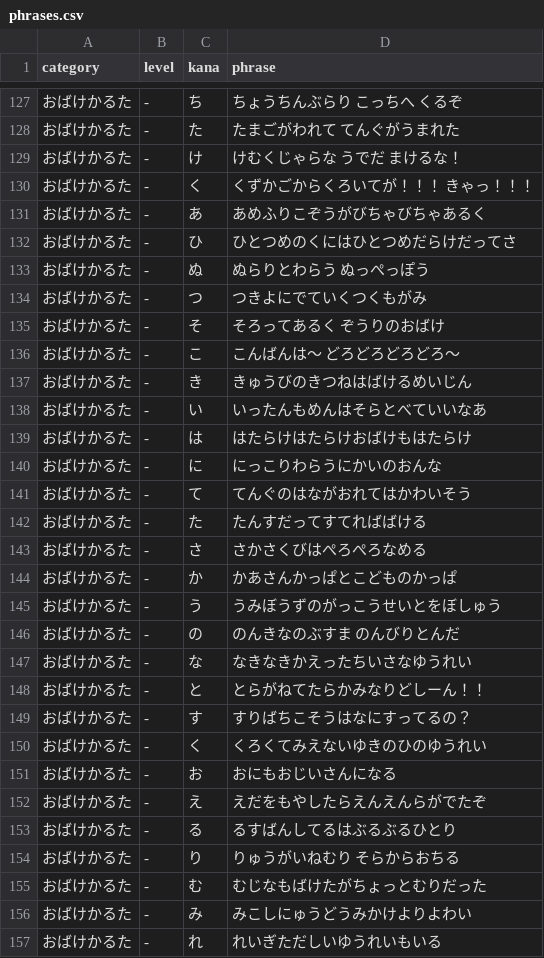
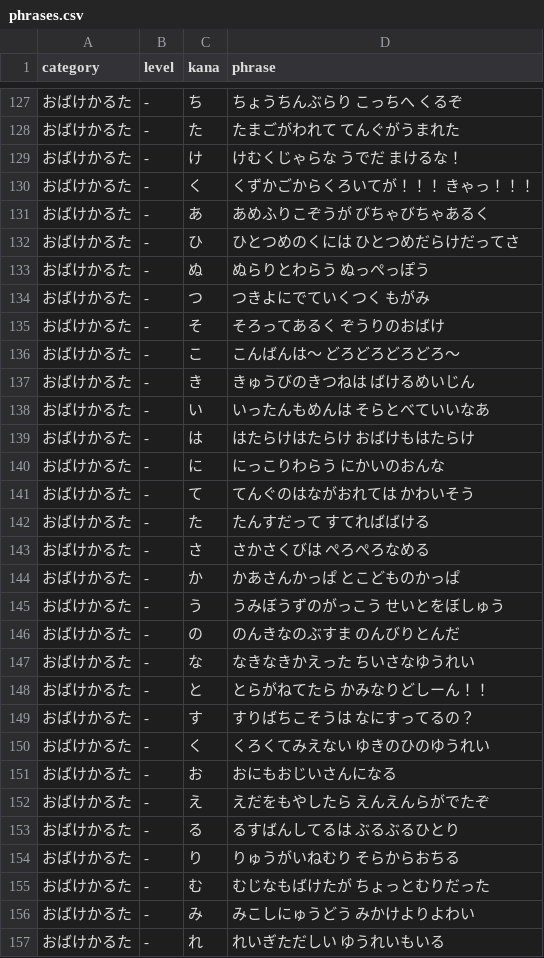
Before and after one commit to bamiyanapp/uchi-stock, a CSV file: backend/phrases.csv, drawn as a sheet; only a part is shown, gaps mark what is left out; the diff covers the shown part only.

Commit message:
chore: 修正

```diff
--- a/backend/phrases.csv
+++ b/backend/phrases.csv
@@ -130,28 +130,28 @@ category,level,kana,phrase
 "おばけかるた","-","く","くずかごからくろいてが！！！　きゃっ！！！"
-"おばけかるた","-","あ","あめふりこぞうがびちゃびちゃあるく"
-"おばけかるた","-","ひ","ひとつめのくにはひとつめだらけだってさ"
+"おばけかるた","-","あ","あめふりこぞうが　びちゃびちゃあるく"
+"おばけかるた","-","ひ","ひとつめのくには　ひとつめだらけだってさ"
 "おばけかるた","-","ぬ","ぬらりとわらう　ぬっぺっぽう"
-"おばけかるた","-","つ","つきよにでていくつくもがみ"
+"おばけかるた","-","つ","つきよにでていくつく　もがみ"
 "おばけかるた","-","そ","そろってあるく　ぞうりのおばけ"
 "おばけかるた","-","こ","こんばんは～　どろどろどろどろ～"
-"おばけかるた","-","き","きゅうびのきつねはばけるめいじん"
-"おばけかるた","-","い","いったんもめんはそらとべていいなあ"
-"おばけかるた","-","は","はたらけはたらけおばけもはたらけ"
-"おばけかるた","-","に","にっこりわらうにかいのおんな"
-"おばけかるた","-","て","てんぐのはながおれてはかわいそう"
-"おばけかるた","-","た","たんすだってすてればばける"
-"おばけかるた","-","さ","さかさくびはぺろぺろなめる"
-"おばけかるた","-","か","かあさんかっぱとこどものかっぱ"
-"おばけかるた","-","う","うみぼうずのがっこうせいとをぼしゅう"
+"おばけかるた","-","き","きゅうびのきつねは　ばけるめいじん"
+"おばけかるた","-","い","いったんもめんは　そらとべていいなあ"
+"おばけかるた","-","は","はたらけはたらけ　おばけもはたらけ"
+"おばけかるた","-","に","にっこりわらう　にかいのおんな"
+"おばけかるた","-","て","てんぐのはながおれては　かわいそう"
+"おばけかるた","-","た","たんすだって　すてればばける"
+"おばけかるた","-","さ","さかさくびは　ぺろぺろなめる"
+"おばけかるた","-","か","かあさんかっぱ　とこどものかっぱ"
+"おばけかるた","-","う","うみぼうずのがっこう　せいとをぼしゅう"
 "おばけかるた","-","の","のんきなのぶすま　のんびりとんだ"
-"おばけかるた","-","な","なきなきかえったちいさなゆうれい"
-"おばけかるた","-","と","とらがねてたらかみなりどしーん！！"
-"おばけかるた","-","す","すりばちこそうはなにすってるの？"
-"おばけかるた","-","く","くろくてみえないゆきのひのゆうれい"
+"おばけかるた","-","な","なきなきかえった　ちいさなゆうれい"
+"おばけかるた","-","と","とらがねてたら　かみなりどしーん！！"
+"おばけかるた","-","す","すりばちこそうは　なにすってるの？"
+"おばけかるた","-","く","くろくてみえない　ゆきのひのゆうれい"
 "おばけかるた","-","お","おにもおじいさんになる"
-"おばけかるた","-","え","えだをもやしたらえんえんらがでたぞ"
-"おばけかるた","-","る","るすばんしてるはぶるぶるひとり"
+"おばけかるた","-","え","えだをもやしたら　えんえんらがでたぞ"
+"おばけかるた","-","る","るすばんしてるは　ぶるぶるひとり"
 "おばけかるた","-","り","りゅうがいねむり　そらからおちる"
-"おばけかるた","-","む","むじなもばけたがちょっとむりだった"
-"おばけかるた","-","み","みこしにゅうどうみかけよりよわい"
-"おばけかるた","-","れ","れいぎただしいゆうれいもいる"
+"おばけかるた","-","む","むじなもばけたが　ちょっとむりだった"
+"おばけかるた","-","み","みこしにゅうどう　みかけよりよわい"
+"おばけかるた","-","れ","れいぎただしい　ゆうれいもいる"
```
Also changed, not shown: 6 edited cells elsewhere in this file.
